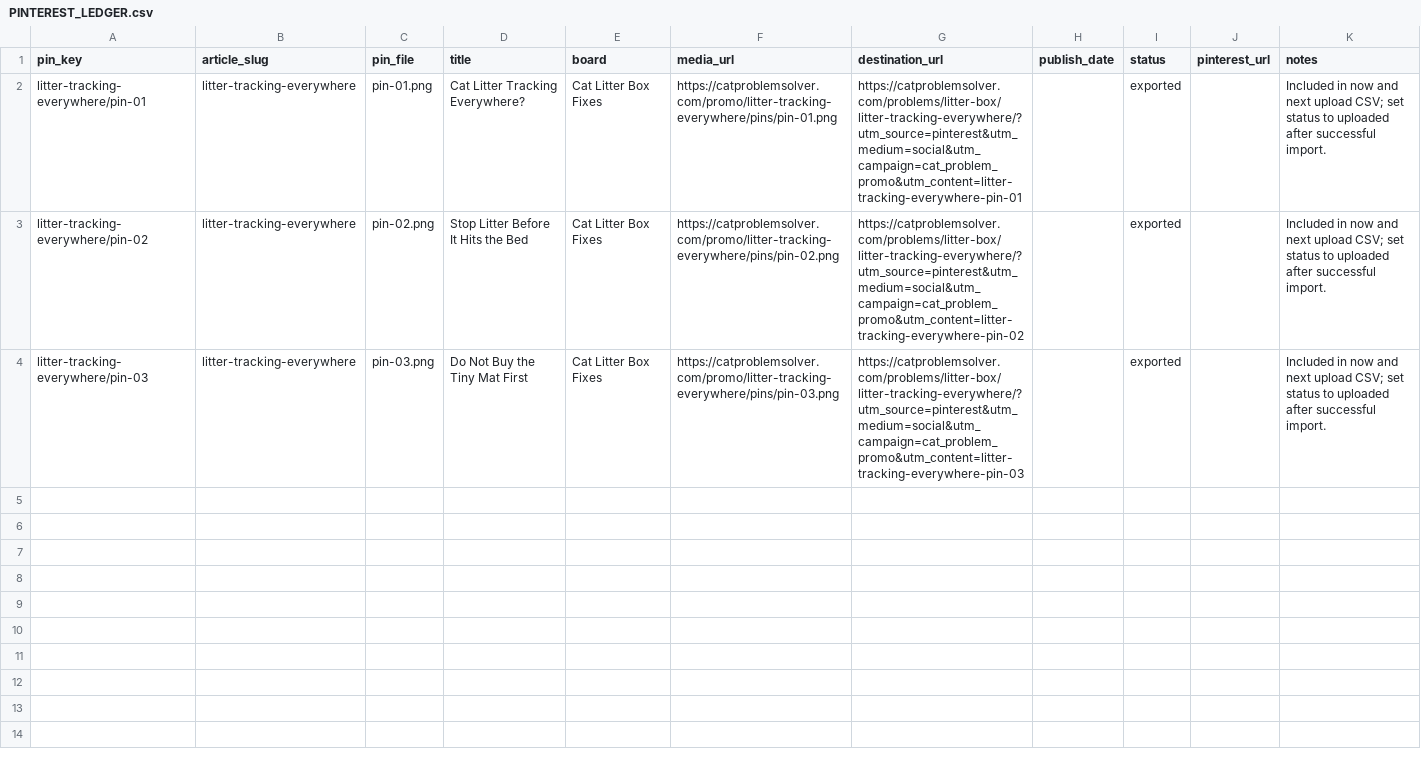
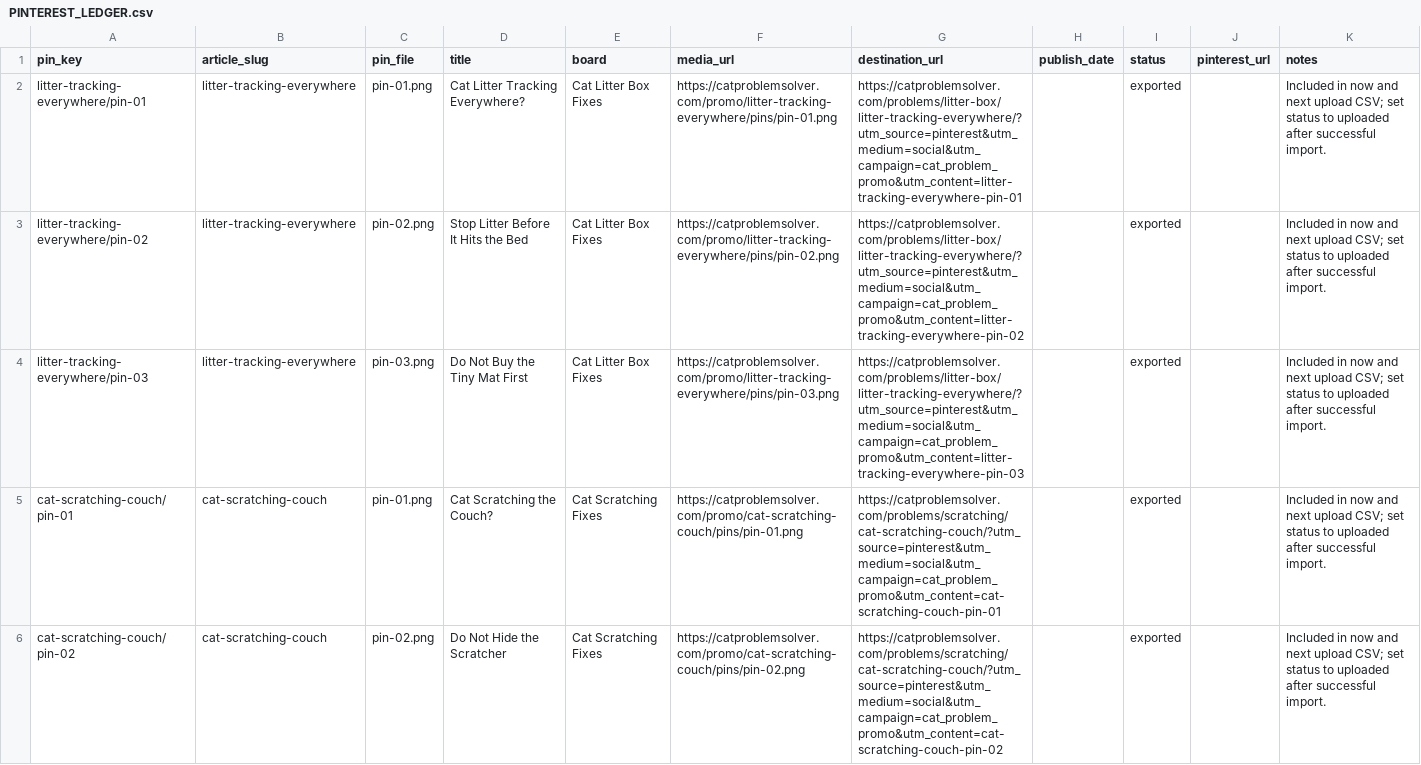
Before and after one commit to anbar-dev/PetProblemSolver, a CSV file: docs/promo/PINTEREST_LEDGER.csv, drawn as a sheet; only a part is shown; the diff covers the shown part only.

```diff
--- a/docs/promo/PINTEREST_LEDGER.csv
+++ b/docs/promo/PINTEREST_LEDGER.csv
@@ -4 +4,3 @@
 "litter-tracking-everywhere/pin-03","litter-tracking-everywhere","pin-03.png","Do Not Buy the Tiny Mat First","Cat Litter Box Fixes","https://catproblemsolver.com/promo/litter-tracking-everywhere/pins/pin-03.png","https://catproblemsolver.com/problems/litter-box/litter-tracking-everywhere/?utm_source=pinterest&utm_medium=social&utm_campaign=cat_problem_promo&utm_content=litter-tracking-everywhere-pin-03","","exported","","Included in now and next upload CSV; set status to uploaded after successful import."
+"cat-scratching-couch/pin-01","cat-scratching-couch","pin-01.png","Cat Scratching the Couch?","Cat Scratching Fixes","https://catproblemsolver.com/promo/cat-scratching-couch/pins/pin-01.png","https://catproblemsolver.com/problems/scratching/cat-scratching-couch/?utm_source=pinterest&utm_medium=social&utm_campaign=cat_problem_promo&utm_content=cat-scratching-couch-pin-01","","exported","","Included in now and next upload CSV; set status to uploaded after successful import."
+"cat-scratching-couch/pin-02","cat-scratching-couch","pin-02.png","Do Not Hide the Scratcher","Cat Scratching Fixes","https://catproblemsolver.com/promo/cat-scratching-couch/pins/pin-02.png","https://catproblemsolver.com/problems/scratching/cat-scratching-couch/?utm_source=pinterest&utm_medium=social&utm_campaign=cat_problem_promo&utm_content=cat-scratching-couch-pin-02","","exported","","Included in now and next upload CSV; set status to uploaded after successful import."
```
Also changed, not shown: 1 added row elsewhere in this file, docs/promo/pinterest-bulk-upload.csv, docs/promo/pinterest-upload-next.csv, 30 other files.
